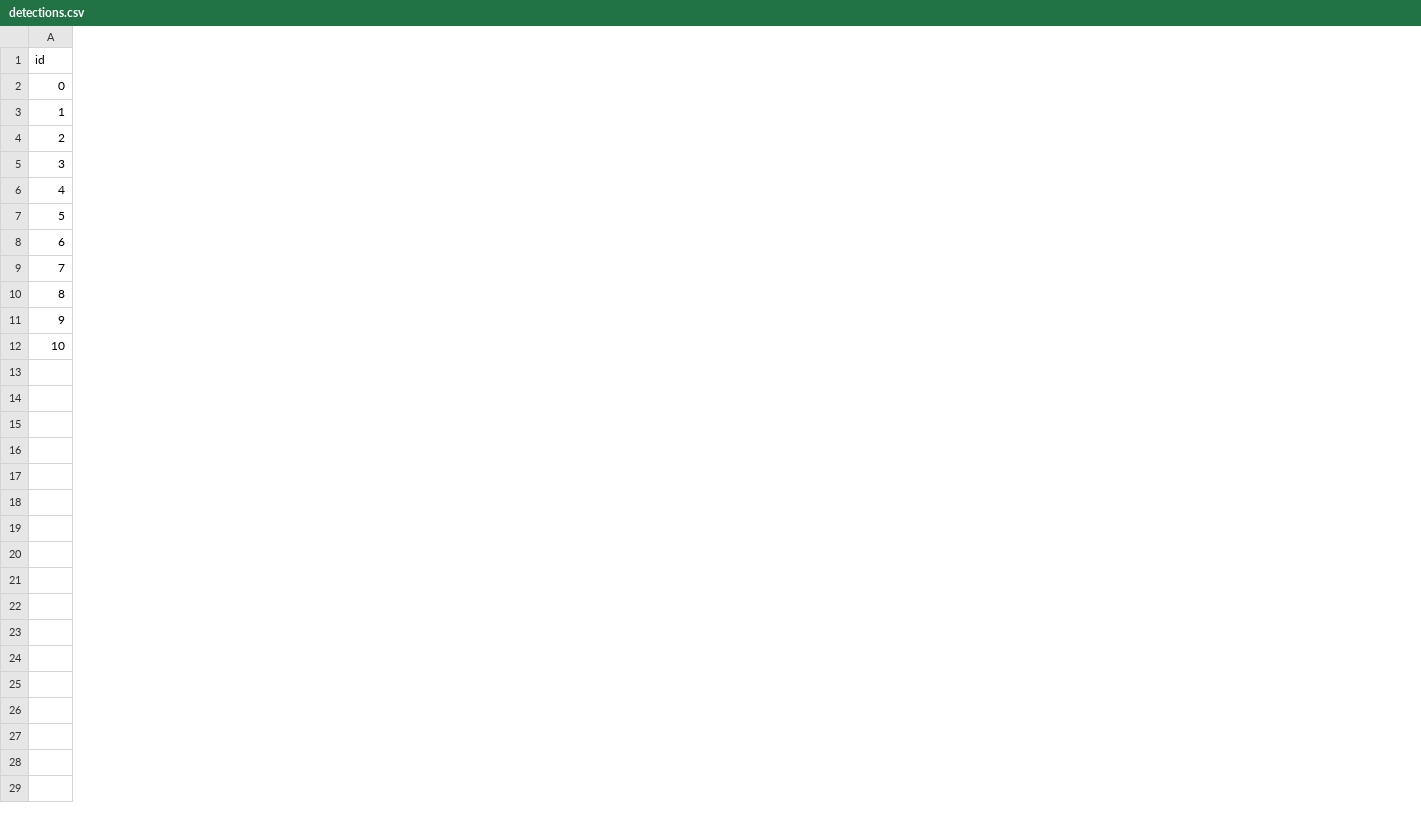
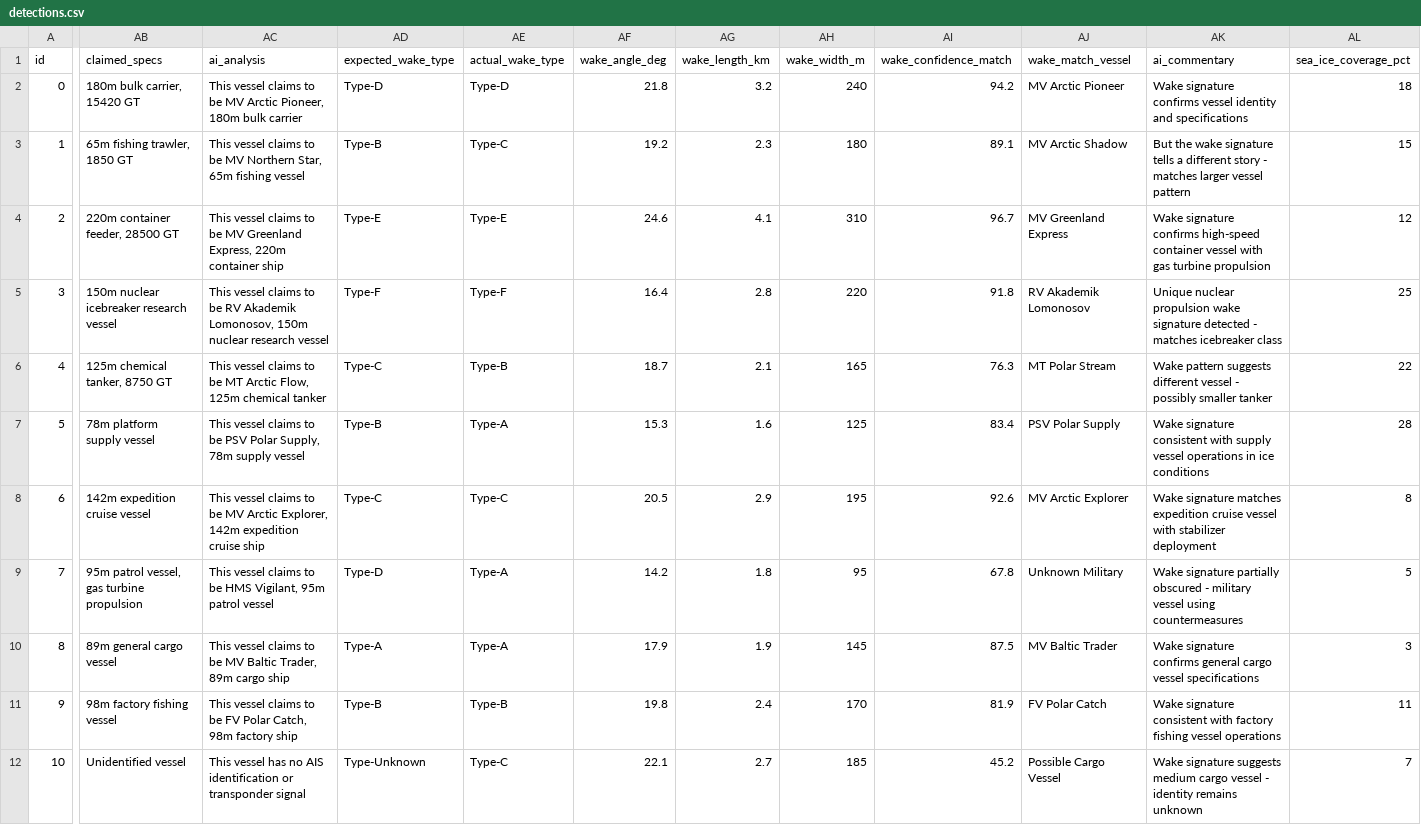
Before and after one commit to IAMAMZ/arctic-overwatch, a CSV file: myoutput/detections.csv, drawn as a sheet; only a part is shown, gaps mark what is left out; the diff covers the shown part only; the diff names each change by its address in the sheet, - before the commit and + after, or states it on an @@ line.

Commit message:
Wake images

```diff
--- a/myoutput/detections.csv
+++ b/myoutput/detections.csv
+column AB (claimed_specs), rows 2-12: 180m bulk carrier, 15420 GT | 65m fishing trawler, 1850 GT | 220m container feeder, 28500 GT | 150m nuclear icebreaker research vessel | 125m chemical tanker, 8750 GT | 78m platform supply vessel | 142m expedition cruise vessel | 95m patrol vessel, gas turbine propulsion | 89m general cargo vessel | 98m factory fishing vessel | Unidentified vessel
+column AC (ai_analysis), rows 2-12: This vessel claims to be MV Arctic Pioneer, 180m bulk carrier | This vessel claims to be MV Northern Star, 65m fishing vessel | This vessel claims to be MV Greenland Express, 220m container ship | This vessel claims to be RV Akademik Lomonosov, 150m nuclear research vessel | This vessel claims to be MT Arctic Flow, 125m chemical tanker | This vessel claims to be PSV Polar Supply, 78m supply vessel | This vessel claims to be MV Arctic Explorer, 142m expedition cruise ship | This vessel claims to be HMS Vigilant, 95m patrol vessel | This vessel claims to be MV Baltic Trader, 89m cargo ship | This vessel claims to be FV Polar Catch, 98m factory ship | This vessel has no AIS identification or transponder signal
+column AD (expected_wake_type), rows 2-12: Type-D | Type-B | Type-E | Type-F | Type-C | Type-B | Type-C | Type-D | Type-A | Type-B | Type-Unknown
+column AE (actual_wake_type), rows 2-12: Type-D | Type-C | Type-E | Type-F | Type-B | Type-A | Type-C | Type-A | Type-A | Type-B | Type-C
+column AF (wake_angle_deg), rows 2-12: 21.8 | 19.2 | 24.6 | 16.4 | 18.7 | 15.3 | 20.5 | 14.2 | 17.9 | 19.8 | 22.1
+column AG (wake_length_km), rows 2-12: 3.2 | 2.3 | 4.1 | 2.8 | 2.1 | 1.6 | 2.9 | 1.8 | 1.9 | 2.4 | 2.7
+column AH (wake_width_m), rows 2-12: 240 | 180 | 310 | 220 | 165 | 125 | 195 | 95 | 145 | 170 | 185
+column AI (wake_confidence_match), rows 2-12: 94.2 | 89.1 | 96.7 | 91.8 | 76.3 | 83.4 | 92.6 | 67.8 | 87.5 | 81.9 | 45.2
+column AJ (wake_match_vessel), rows 2-12: MV Arctic Pioneer | MV Arctic Shadow | MV Greenland Express | RV Akademik Lomonosov | MT Polar Stream | PSV Polar Supply | MV Arctic Explorer | Unknown Military | MV Baltic Trader | FV Polar Catch | Possible Cargo Vessel
+column AK (ai_commentary), rows 2-12: Wake signature confirms vessel identity and specifications | But the wake signature tells a different story - matches larger vessel pattern | Wake signature confirms high-speed container vessel with gas turbine propulsion | Unique nuclear propulsion wake signature detected - matches icebreaker class | Wake pattern suggests different vessel - possibly smaller tanker | Wake signature consistent with supply vessel operations in ice conditions | Wake signature matches expedition cruise vessel with stabilizer deployment | Wake signature partially obscured - military vessel using countermeasures | Wake signature confirms general cargo vessel specifications | Wake signature consistent with factory fishing vessel operations | Wake signature suggests medium cargo vessel - identity remains unknown
+column AL (sea_ice_coverage_pct), rows 2-12: 18 | 15 | 12 | 25 | 22 | 28 | 8 | 5 | 3 | 11 | 7
```
Also changed, not shown: 3 added columns elsewhere in this file, 15 other files.
